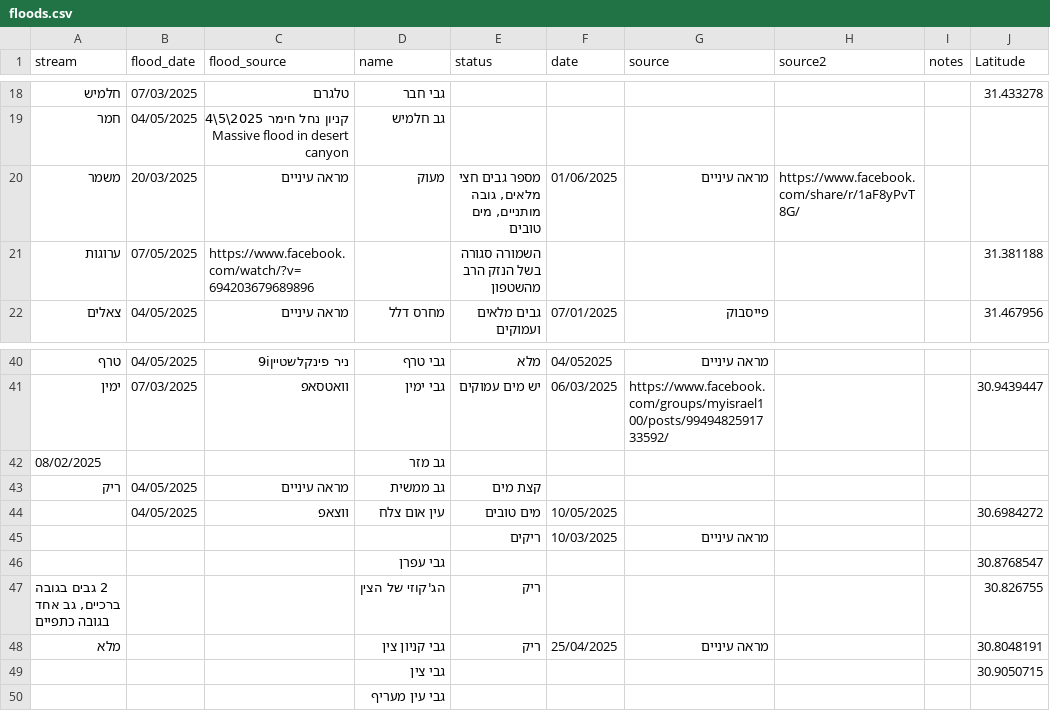
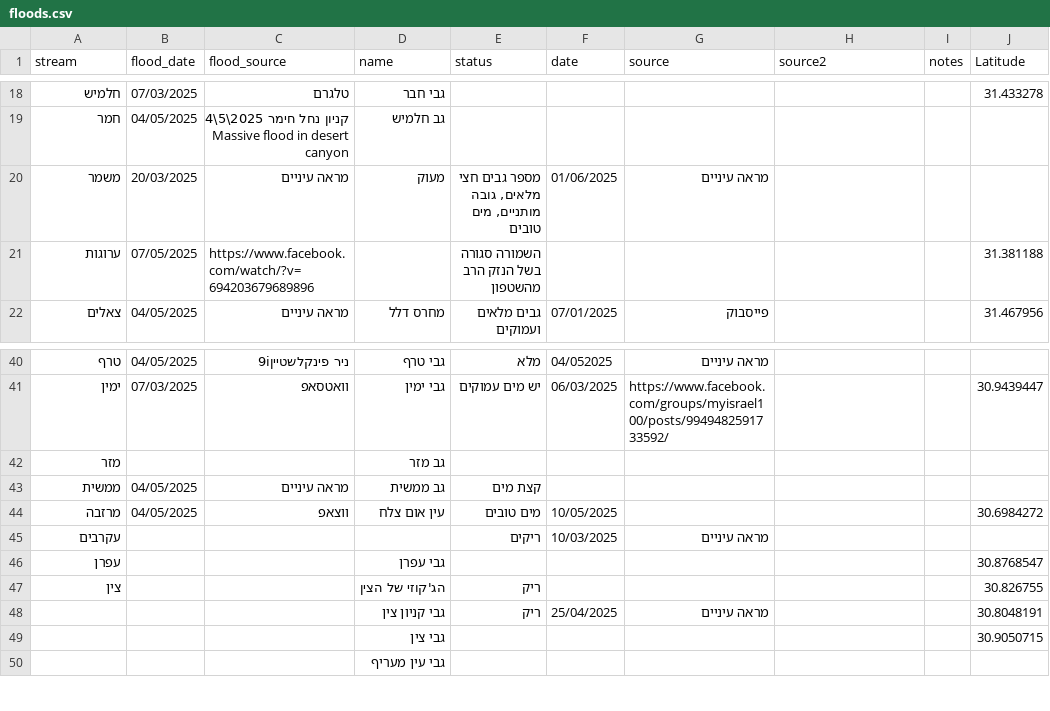
Before and after one commit to amiad/IHMGeoJSONWaterholes, a CSV file: floods.csv, drawn as a sheet; only a part is shown, gaps mark what is left out; the diff names each change by its address in the sheet, - before the commit and + after, or states it on an @@ line.

Commit message:
update source.geojson 2025-06-24-18:28

```diff
--- a/floods.csv
+++ b/floods.csv
-H20 (source2): https://www.facebook.com/share/r/1aF8yPvT8G/
+H20 (source2): (empty)
-A42 (stream): 08/02/2025
+A42 (stream): מזר
-A43 (stream): ריק
+A43 (stream): ממשית
-A44 (stream): (empty)
+A44 (stream): מרזבה
-A45 (stream): (empty)
+A45 (stream): עקרבים
-A46 (stream): (empty)
+A46 (stream): עפרן
-A47 (stream): 2 גבים בגובה ברכיים, גב אחד בגובה כתפיים
+A47 (stream): צין
-A48 (stream): מלא
+A48 (stream): (empty)
```
Also changed, not shown: 1 other file.
